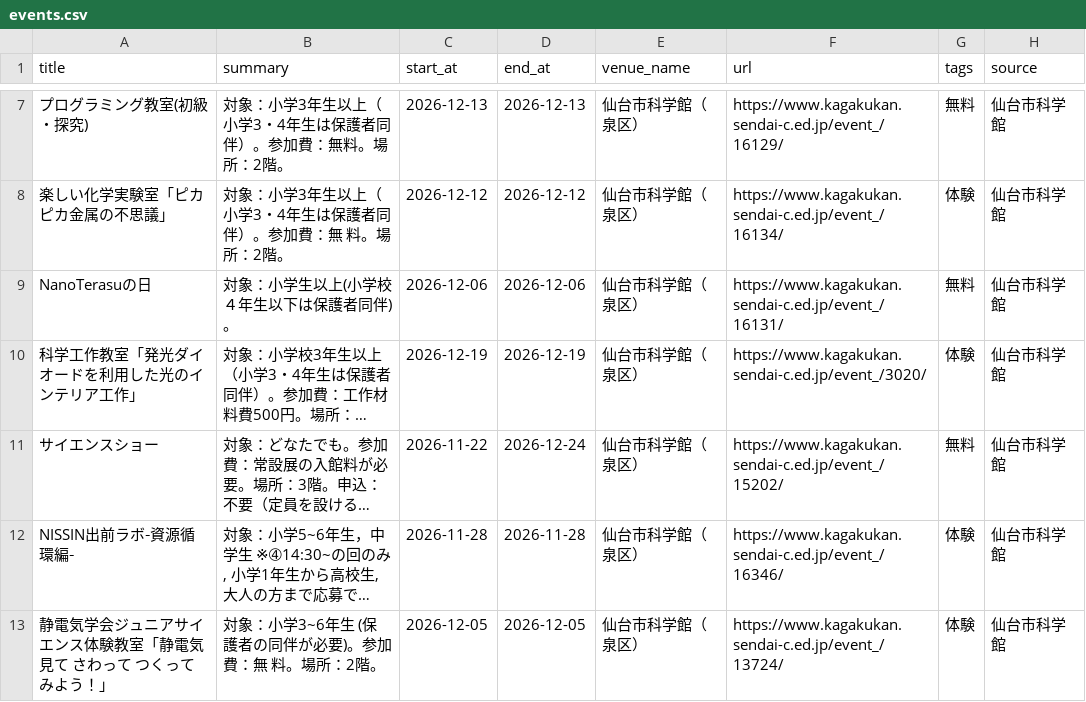
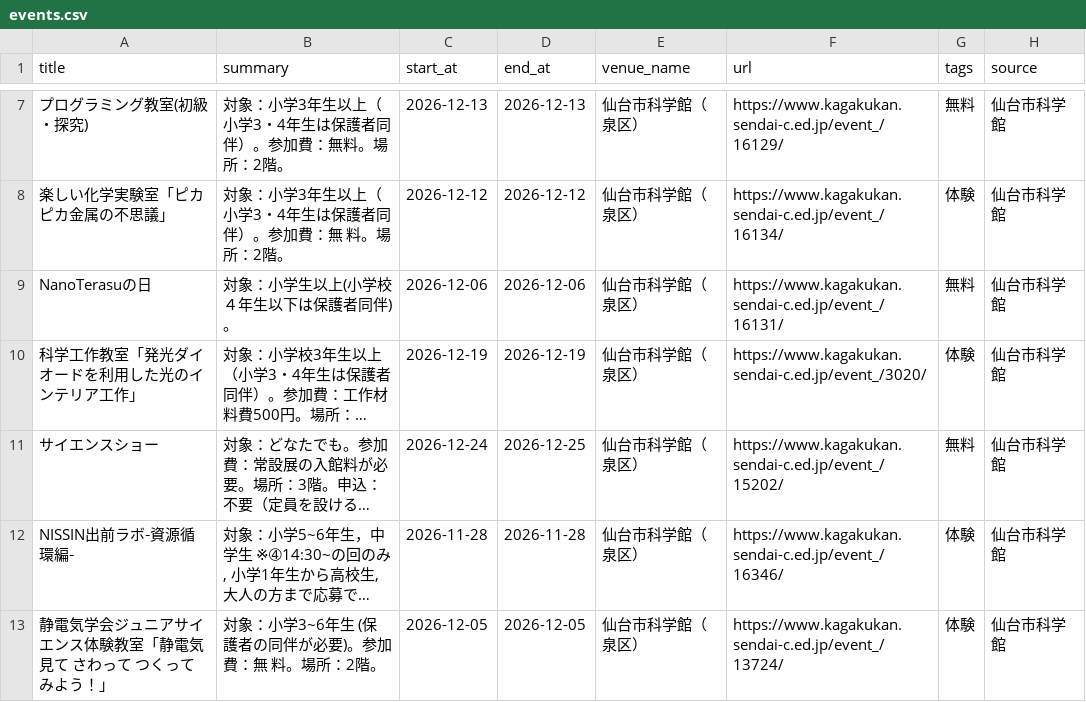
Before and after one commit to ndagsudo/sendai-kids-events, a CSV file: data/events.csv, drawn as a sheet; only a part is shown, gaps mark what is left out; long unchanged cells end in …; the diff names each change by its address in the sheet, - before the commit and + after, or states it on an @@ line.

```diff
--- a/data/events.csv
+++ b/data/events.csv
-C11 (start_at): 2026-11-22
+C11 (start_at): 2026-12-24
-D11 (end_at): 2026-12-24
+D11 (end_at): 2026-12-25
```
Also changed, not shown: 5 other files.
